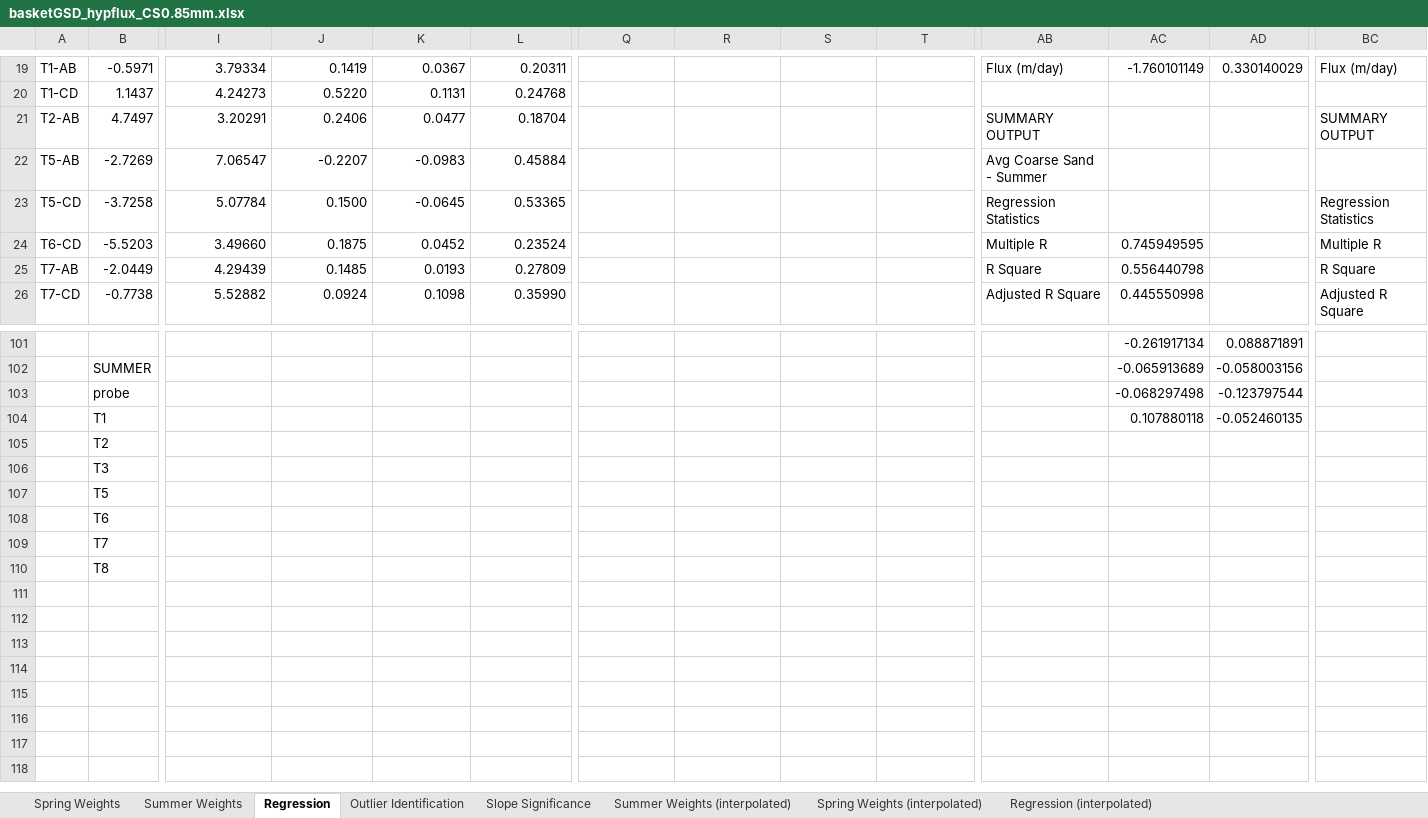
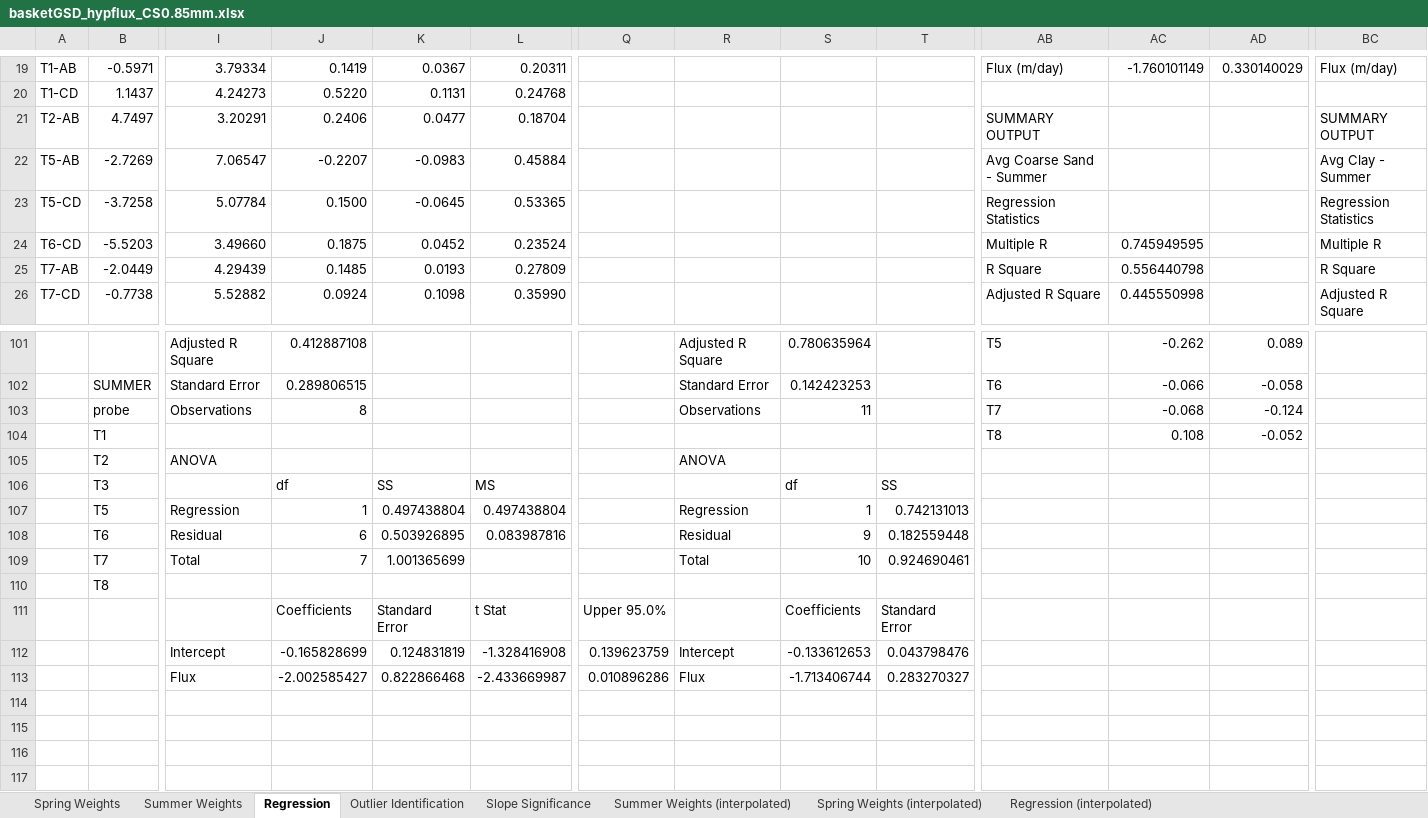
Before and after one commit to nicole-hucke/La_Jara, an Excel workbook: GSD/baskets_new_sizes/basketGSD_hypflux_CS0.85mm.xlsx, sheet Regression, drawn as a sheet; only a part is shown, gaps mark what is left out; the shorter side is filled out with more unchanged rows; values as stored, in another font and other column widths than the file's, no cell formats; charts and pictures not drawn; removed rows and columns are numbered as before the commit, all else as after; rows hold the shown columns only; the diff covers the shown part only; the diff names each change by its address in the sheet, - before the commit and + after, or states it on an @@ line.

```diff
--- a/GSD/baskets_new_sizes/basketGSD_hypflux_CS0.85mm.xlsx (sheet Regression)
+++ b/GSD/baskets_new_sizes/basketGSD_hypflux_CS0.85mm.xlsx (sheet Regression)
-BC22: (empty)
+BC22: Avg Clay - Summer
-I101: (empty)
+I101: Adjusted R Square
-J101: (empty)
+J101: 0.412887108
-R101: (empty)
+R101: Adjusted R Square
-S101: (empty)
+S101: 0.780635964
-AB101: (empty)
+AB101: T5
-AC101: -0.261917134
+AC101: -0.262
-AD101: 0.088871891
+AD101: 0.089
-row 102:  | SUMMER |  |  |  |  |  |  |  |  |  | -0.065913689 | -0.058003156
-row 103:  | probe |  |  |  |  |  |  |  |  |  | -0.068297498 | -0.123797544
+row 102:  | SUMMER | Standard Error | 0.289806515 |  |  |  | Standard Error | 0.142423253 |  | T6 | -0.066 | -0.058
+row 103:  | probe | Observations | 8 |  |  |  | Observations | 11 |  | T7 | -0.068 | -0.124
-AB104: (empty)
+AB104: T8
-AC104: 0.107880118
+AC104: 0.108
-AD104: -0.052460135
+AD104: -0.052
-I105: (empty)
+I105: ANOVA
-R105: (empty)
+R105: ANOVA
-row 106:  | T3
-row 107:  | T5
-row 108:  | T6
-row 109:  | T7
+row 106:  | T3 |  | df | SS | MS |  |  | df | SS
+row 107:  | T5 | Regression | 1 | 0.497438804 | 0.497438804 |  | Regression | 1 | 0.742131013
+row 108:  | T6 | Residual | 6 | 0.503926895 | 0.083987816 |  | Residual | 9 | 0.182559448
+row 109:  | T7 | Total | 7 | 1.001365699 |  |  | Total | 10 | 0.924690461
-row 111: (empty)
+row 111:  |  |  | Coefficients | Standard Error | t Stat | Upper 95.0% |  | Coefficients | Standard Error
-row 112: (empty)
-row 113: (empty)
+row 112:  |  | Intercept | -0.165828699 | 0.124831819 | -1.328416908 | 0.139623759 | Intercept | -0.133612653 | 0.043798476
+row 113:  |  | Flux | -2.002585427 | 0.822866468 | -2.433669987 | 0.010896286 | Flux | -1.713406744 | 0.283270327
```
Also changed, not shown: 1 added row, 1 removed row and 32 edited cells elsewhere in this sheet, cell formats, charts or pictures, 5 other files.
